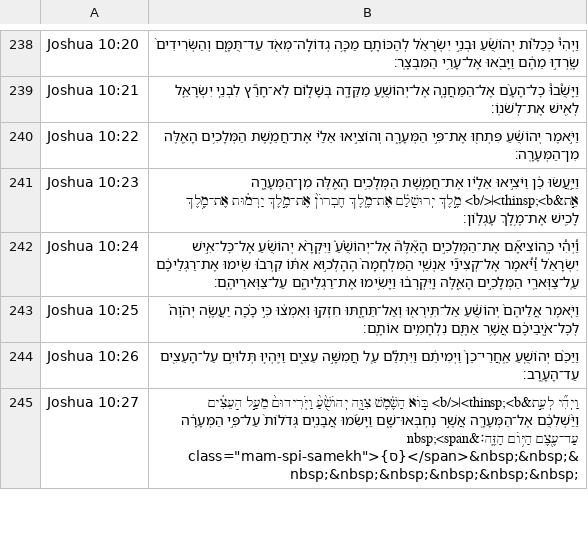
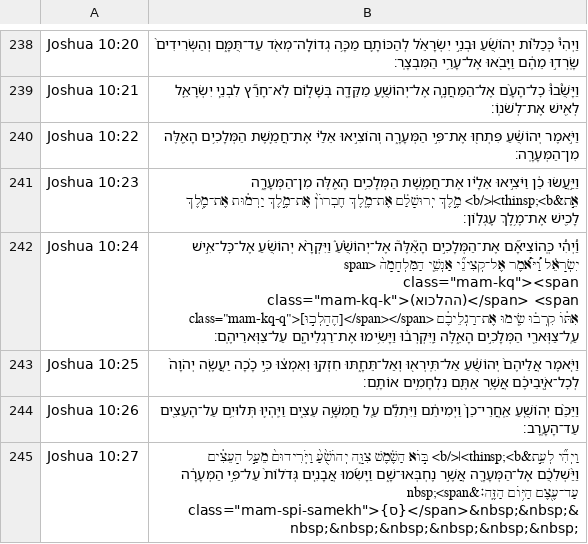
Before and after one commit to bdenckla/MAM-for-Sefaria, a CSV file: out/csv/Joshua.csv, drawn as a sheet; only a part is shown, gaps mark what is left out; the diff names each change by its address in the sheet, - before the commit and + after, or states it on an @@ line.

Commit message:
main 0 mega Joshua, Ezekiel, Tsefaniah

```diff
--- a/out/csv/Joshua.csv
+++ b/out/csv/Joshua.csv
-B242: …אַנְשֵׁ֤י הַמִּלְחָמָה֙ הֶהָלְכ֣וּא אִתּ֔וֹ קִרְב֗וּ…
+B242: …אַנְשֵׁ֤י הַמִּלְחָמָה֙ <span class="mam-kq"><span class="mam-kq-k">(ההלכוא)</span> <span class="mam-kq-q">[הֶהָלְכ֣וּ]</span></span> אִתּ֔וֹ קִרְב֗וּ…
```
Also changed, not shown: out/csv-ajf/Joshua.csv, out/csv/Ezekiel.csv, 5 other files.
